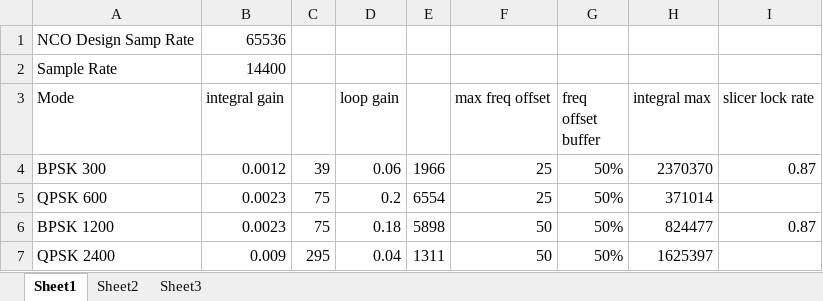
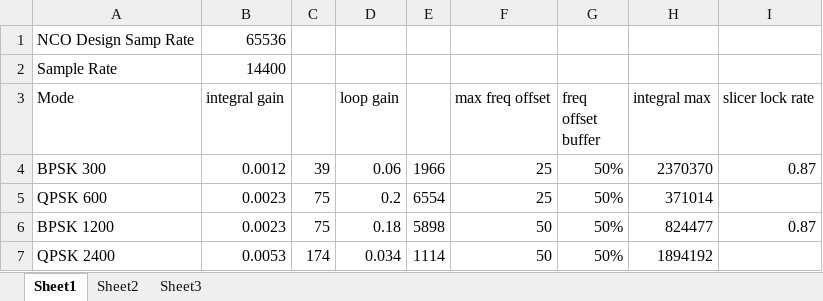
Before and after one commit to ninocarrillo/N9600A-sim, an Excel workbook: LoopIntegralReference.xlsx, sheet Sheet1, drawn as a sheet; values as stored, in another font and other column widths than the file's, no borders; the diff names each change by its address in the sheet, - before the commit and + after, or states it on an @@ line.

```diff
--- a/LoopIntegralReference.xlsx (sheet Sheet1)
+++ b/LoopIntegralReference.xlsx (sheet Sheet1)
-B7 (integral gain): 0.009
+B7 (integral gain): 0.0053
-C7: 295
+C7: 174
-D7 (loop gain): 0.04
+D7 (loop gain): 0.034
-E7: 1311
+E7: 1114
-H7 (integral max): 1625397
+H7 (integral max): 1894192
```
Also changed, not shown: 3 other files.
